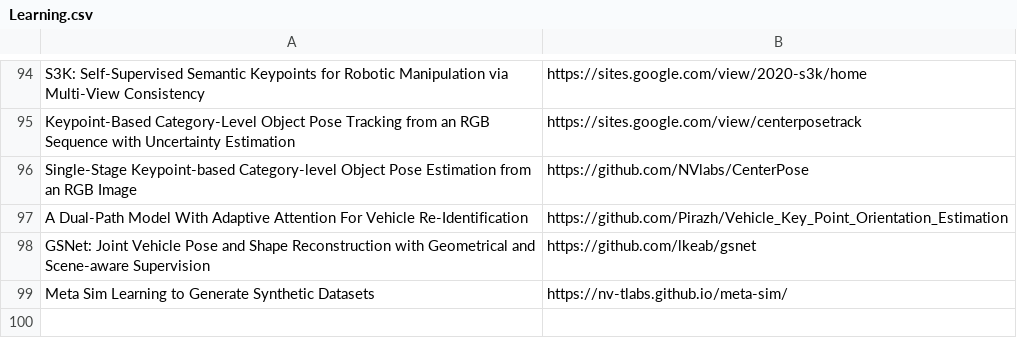
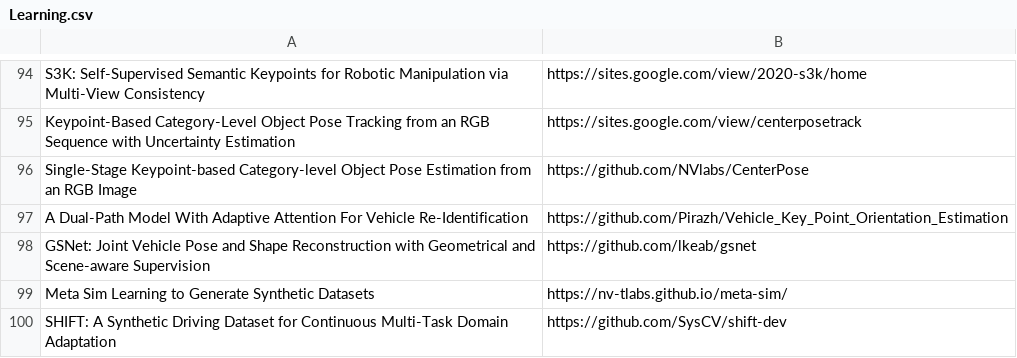
Before and after one commit to shanmo/awesome-object-slam, a CSV file: Learning.csv, drawn as a sheet; only a part is shown, gaps mark what is left out; the diff names each change by its address in the sheet, - before the commit and + after, or states it on an @@ line.

Commit message:
Update Learning.csv

```diff
--- a/Learning.csv
+++ b/Learning.csv
+row 100: SHIFT: A Synthetic Driving Dataset for Continuous Multi-Task Domain Adaptation | https://github.com/SysCV/shift-dev
```
